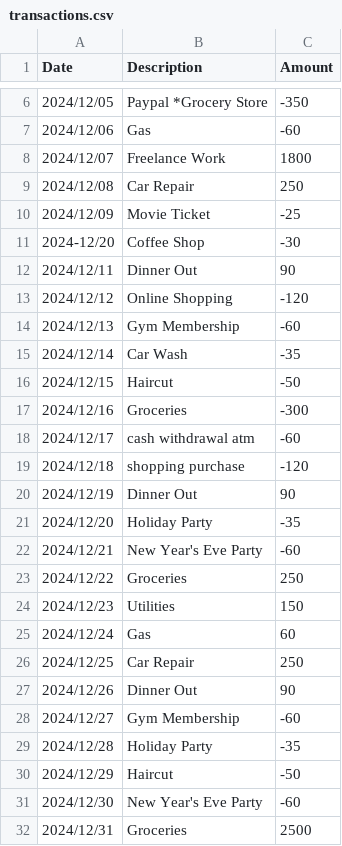
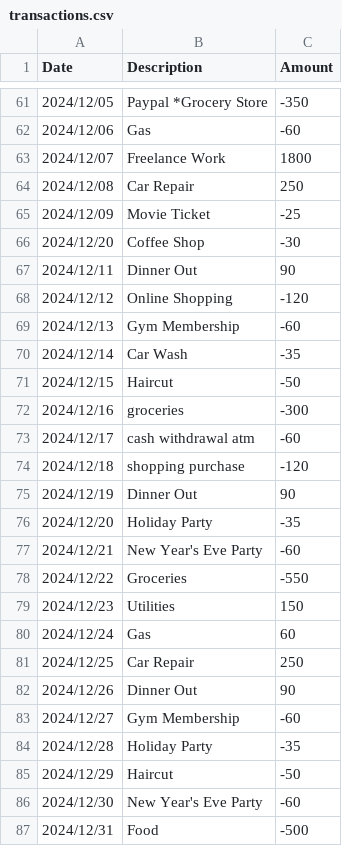
Before and after one commit to mishelyanneva/py, a CSV file: data/transactions.csv, drawn as a sheet; only a part is shown, gaps mark what is left out; the diff covers the shown part only.

```diff
--- a/data/transactions.csv
+++ b/data/transactions.csv
@@ -10,3 +65,3 @@ Date,Description,Amount
 2024/12/09,Movie Ticket,-25
-2024-12/20,Coffee Shop,-30
+2024/12/20,Coffee Shop,-30
 2024/12/11,Dinner Out,90
@@ -16,3 +71,3 @@ Date,Description,Amount
 2024/12/15,Haircut,-50
-2024/12/16,Groceries,-300
+2024/12/16,groceries,-300
 2024/12/17,cash withdrawal atm,-60
@@ -22,3 +77,3 @@ Date,Description,Amount
 2024/12/21,New Year's Eve Party,-60
-2024/12/22,Groceries,250
+2024/12/22,Groceries,-550
 2024/12/23,Utilities,150
@@ -31,2 +86,2 @@ Date,Description,Amount
 2024/12/30,New Year's Eve Party,-60
-2024/12/31,Groceries,2500
+2024/12/31,Food,-500
```
Also changed, not shown: 55 added rows and 2 edited cells elsewhere in this file, 8 other files.
